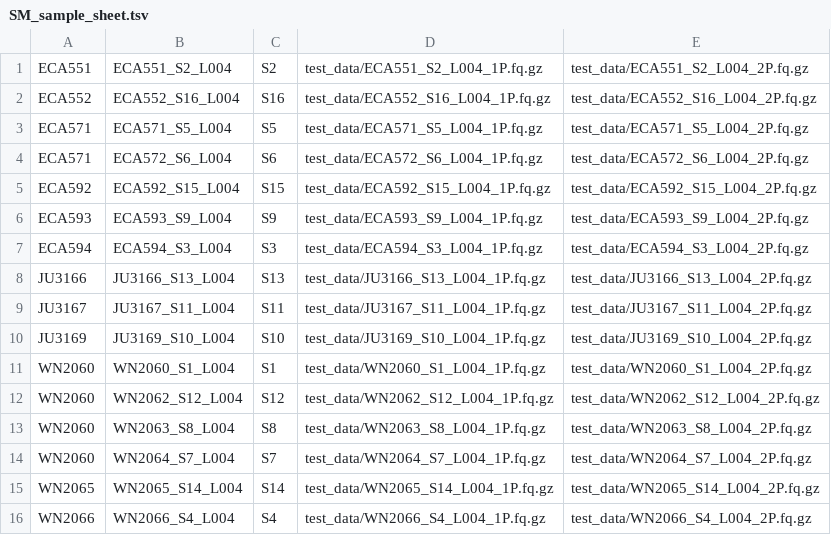
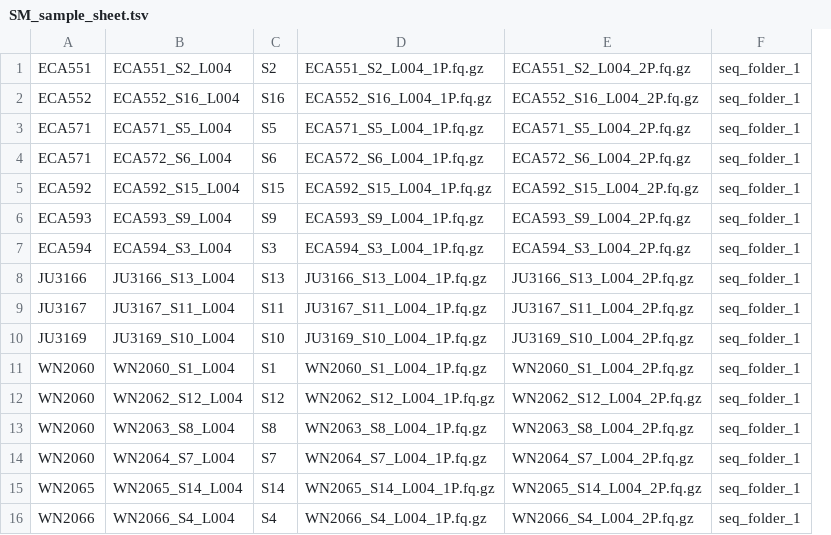
Before and after one commit to artorias111/wi-nf, a TSV file: test_data/SM_sample_sheet.tsv, drawn as a sheet; removed rows and columns are numbered as before the commit, all else as after; the diff names each change by its address in the sheet, - before the commit and + after, or states it on an @@ line.

```diff
--- a/test_data/SM_sample_sheet.tsv
+++ b/test_data/SM_sample_sheet.tsv
-column D, rows 1-16: test_data/ECA551_S2_L004_1P.fq.gz | test_data/ECA552_S16_L004_1P.fq.gz | test_data/ECA571_S5_L004_1P.fq.gz | test_data/ECA572_S6_L004_1P.fq.gz | test_data/ECA592_S15_L004_1P.fq.gz | test_data/ECA593_S9_L004_1P.fq.gz | test_data/ECA594_S3_L004_1P.fq.gz | test_data/JU3166_S13_L004_1P.fq.gz | test_data/JU3167_S11_L004_1P.fq.gz | test_data/JU3169_S10_L004_1P.fq.gz | test_data/WN2060_S1_L004_1P.fq.gz | test_data/WN2062_S12_L004_1P.fq.gz | test_data/WN2063_S8_L004_1P.fq.gz | test_data/WN2064_S7_L004_1P.fq.gz | test_data/WN2065_S14_L004_1P.fq.gz | test_data/WN2066_S4_L004_1P.fq.gz
-column E, rows 1-16: test_data/ECA551_S2_L004_2P.fq.gz | test_data/ECA552_S16_L004_2P.fq.gz | test_data/ECA571_S5_L004_2P.fq.gz | test_data/ECA572_S6_L004_2P.fq.gz | test_data/ECA592_S15_L004_2P.fq.gz | test_data/ECA593_S9_L004_2P.fq.gz | test_data/ECA594_S3_L004_2P.fq.gz | test_data/JU3166_S13_L004_2P.fq.gz | test_data/JU3167_S11_L004_2P.fq.gz | test_data/JU3169_S10_L004_2P.fq.gz | test_data/WN2060_S1_L004_2P.fq.gz | test_data/WN2062_S12_L004_2P.fq.gz | test_data/WN2063_S8_L004_2P.fq.gz | test_data/WN2064_S7_L004_2P.fq.gz | test_data/WN2065_S14_L004_2P.fq.gz | test_data/WN2066_S4_L004_2P.fq.gz
+column D, rows 1-16: ECA551_S2_L004_1P.fq.gz | ECA552_S16_L004_1P.fq.gz | ECA571_S5_L004_1P.fq.gz | ECA572_S6_L004_1P.fq.gz | ECA592_S15_L004_1P.fq.gz | ECA593_S9_L004_1P.fq.gz | ECA594_S3_L004_1P.fq.gz | JU3166_S13_L004_1P.fq.gz | JU3167_S11_L004_1P.fq.gz | JU3169_S10_L004_1P.fq.gz | WN2060_S1_L004_1P.fq.gz | WN2062_S12_L004_1P.fq.gz | WN2063_S8_L004_1P.fq.gz | WN2064_S7_L004_1P.fq.gz | WN2065_S14_L004_1P.fq.gz | WN2066_S4_L004_1P.fq.gz
+column E, rows 1-16: ECA551_S2_L004_2P.fq.gz | ECA552_S16_L004_2P.fq.gz | ECA571_S5_L004_2P.fq.gz | ECA572_S6_L004_2P.fq.gz | ECA592_S15_L004_2P.fq.gz | ECA593_S9_L004_2P.fq.gz | ECA594_S3_L004_2P.fq.gz | JU3166_S13_L004_2P.fq.gz | JU3167_S11_L004_2P.fq.gz | JU3169_S10_L004_2P.fq.gz | WN2060_S1_L004_2P.fq.gz | WN2062_S12_L004_2P.fq.gz | WN2063_S8_L004_2P.fq.gz | WN2064_S7_L004_2P.fq.gz | WN2065_S14_L004_2P.fq.gz | WN2066_S4_L004_2P.fq.gz
+column F, rows 1-16: all seq_folder_1
```
Also changed, not shown: 9 other files.
